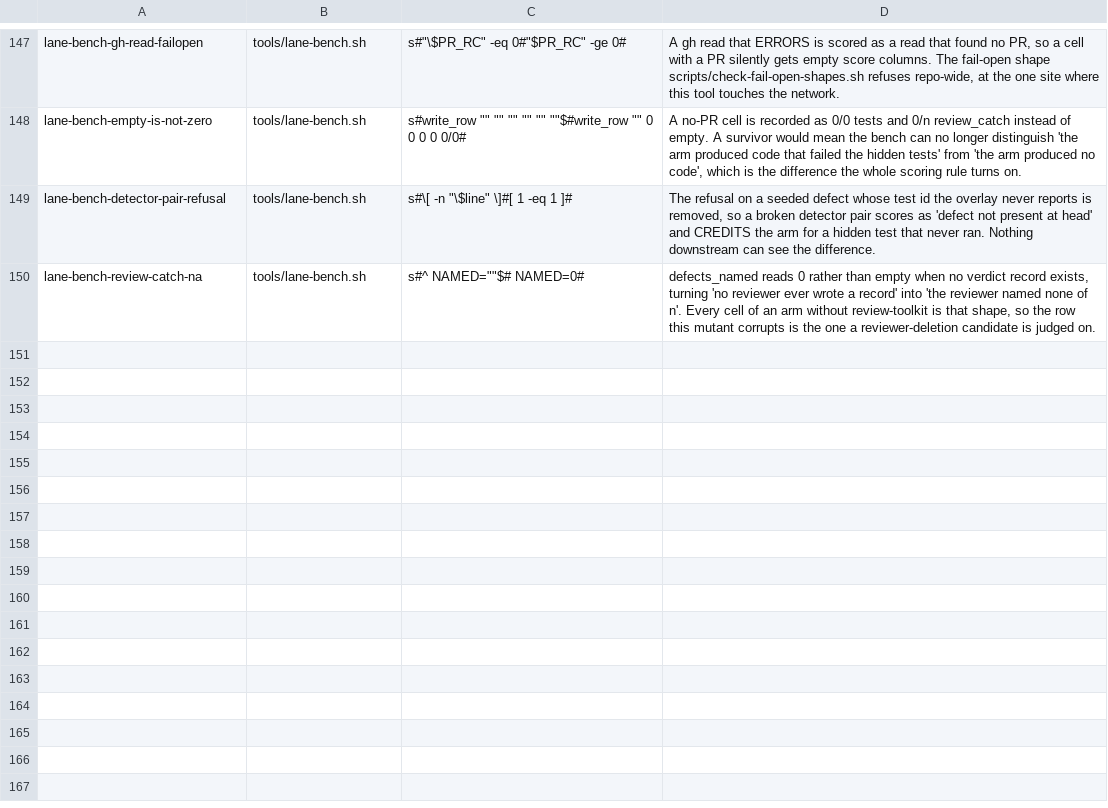
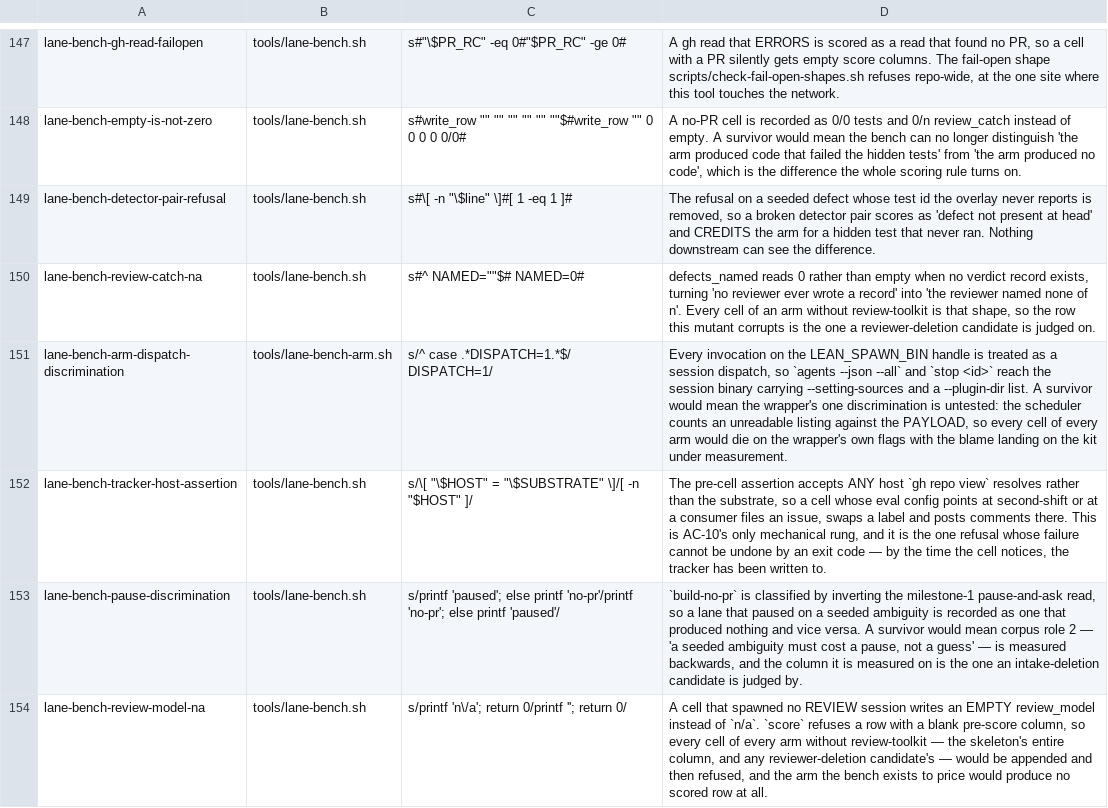
Before and after one commit to manoldonev/second-shift, a TSV file: tools/mutation-catalog.tsv, drawn as a sheet; only a part is shown, gaps mark what is left out.

```diff
--- a/tools/mutation-catalog.tsv
+++ b/tools/mutation-catalog.tsv
@@ -150 +150,5 @@ lane-bench-detector-pair-refusal	tools/lane-bench.sh	s#\[ -n "\$line" \]#[ 1 -eq
 lane-bench-review-catch-na	tools/lane-bench.sh	s#^  NAMED=""$#  NAMED=0#	defects_named reads 0 rather than empty when no verdict record exists, turning 'no reviewer ever wrote a record' into 'the reviewer named none of n'. Every cell of an arm without review-toolkit is that shape, so the row this mutant corrupts is the one a reviewer-deletion candidate is judged on.
+lane-bench-arm-dispatch-discrimination	tools/lane-bench-arm.sh	s/^  case .*DISPATCH=1.*$/  DISPATCH=1/	Every invocation on the LEAN_SPAWN_BIN handle is treated as a session dispatch, so `agents --json --all` and `stop <id>` reach the session binary carrying --setting-sources and a --plugin-dir list. A survivor would mean the wrapper's one discrimination is untested: the scheduler counts an unreadable listing against the PAYLOAD, so every cell of every arm would die on the wrapper's own flags with the blame landing on the kit under measurement.
+lane-bench-tracker-host-assertion	tools/lane-bench.sh	s/\[ "\$HOST" = "\$SUBSTRATE" \]/[ -n "$HOST" ]/	The pre-cell assertion accepts ANY host `gh repo view` resolves rather than the substrate, so a cell whose eval config points at second-shift or at a consumer files an issue, swaps a label and posts comments there. This is AC-10's only mechanical rung, and it is the one refusal whose failure cannot be undone by an exit code — by the time the cell notices, the tracker has been written to.
+lane-bench-pause-discrimination	tools/lane-bench.sh	s/printf 'paused'; else printf 'no-pr'/printf 'no-pr'; else printf 'paused'/	`build-no-pr` is classified by inverting the milestone-1 pause-and-ask read, so a lane that paused on a seeded ambiguity is recorded as one that produced nothing and vice versa. A survivor would mean corpus role 2 — 'a seeded ambiguity must cost a pause, not a guess' — is measured backwards, and the column it is measured on is the one an intake-deletion candidate is judged by.
+lane-bench-review-model-na	tools/lane-bench.sh	s/printf 'n\/a'; return 0/printf ''; return 0/	A cell that spawned no REVIEW session writes an EMPTY review_model instead of `n/a`. `score` refuses a row with a blank pre-score column, so every cell of every arm without review-toolkit — the skeleton's entire column, and any reviewer-deletion candidate's — would be appended and then refused, and the arm the bench exists to price would produce no scored row at all.
```
Also changed, not shown: tools/mutation-baseline.tsv, tools/selftest-suite-timings.tsv, 3 other files.
